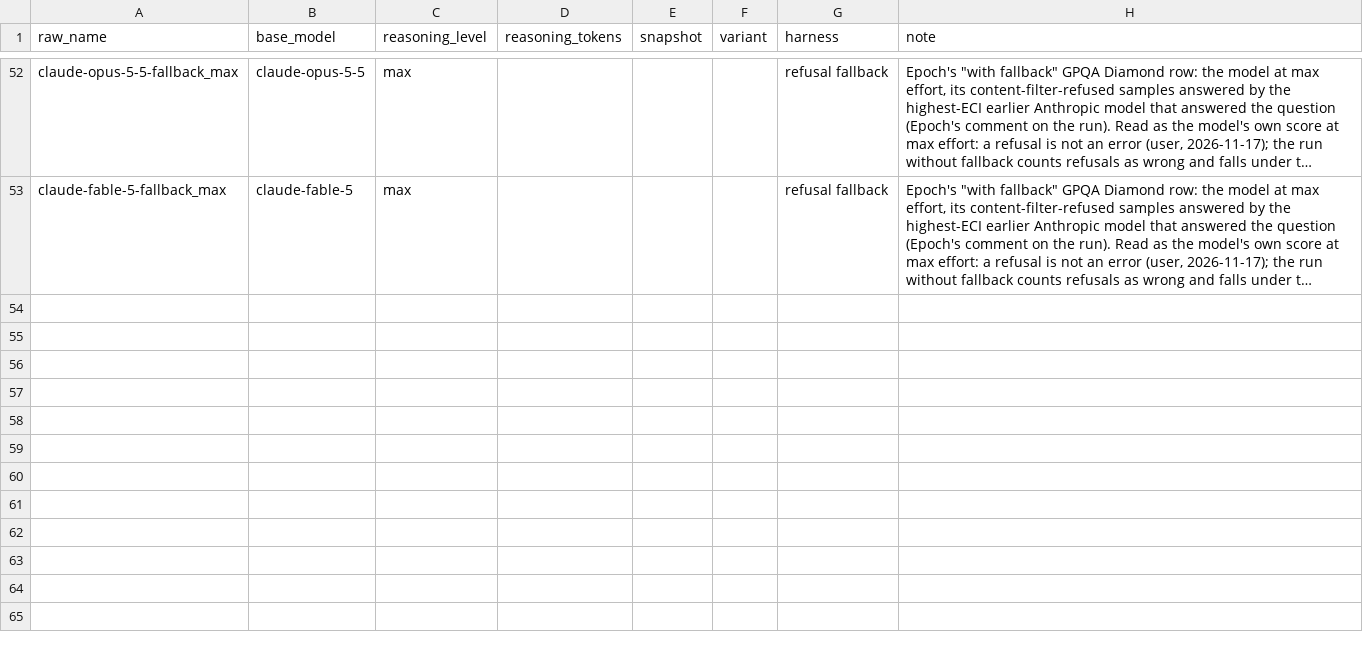
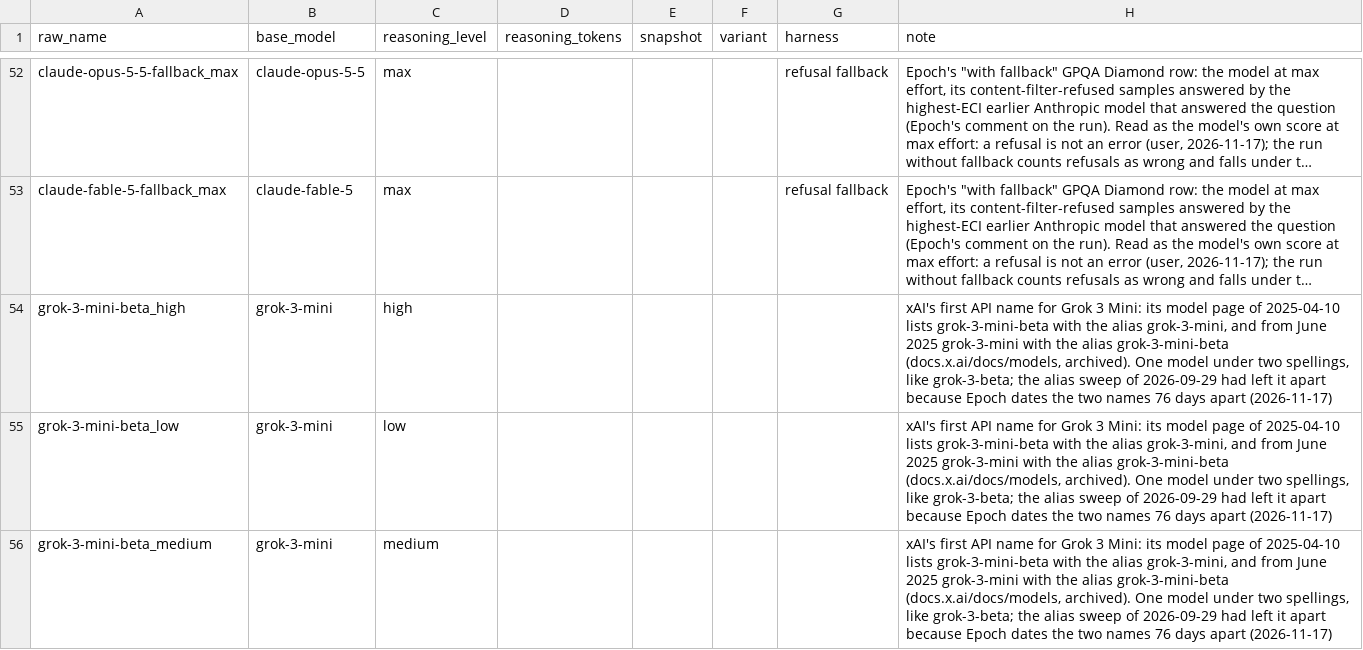
Before and after one commit to General-Purpose-AI-Policy-Lab/benchmark-data-pipeline, a CSV file: 0_input/feed/epoch/aliases.csv, drawn as a sheet; only a part is shown, gaps mark what is left out; long unchanged cells end in …; the diff names each change by its address in the sheet, - before the commit and + after, or states it on an @@ line.

```diff
--- a/0_input/feed/epoch/aliases.csv
+++ b/0_input/feed/epoch/aliases.csv
+row 54: grok-3-mini-beta_high | grok-3-mini | high |  |  |  |  | xAI's first API name for Grok 3 Mini: its model page of 2025-04-10 lists grok-3-mini-beta with the alias grok-3-mini, and from June 2025 grok-3-mini with the alias grok-3-mini-beta (docs.x.ai/docs/models, archived). One model under two spellings, like grok-3-beta; the alias sweep of 2026-09-29 had left it apart because Epoch dates the two names 76 days apart (2026-11-17)
+row 55: grok-3-mini-beta_low | grok-3-mini | low |  |  |  |  | xAI's first API name for Grok 3 Mini: its model page of 2025-04-10 lists grok-3-mini-beta with the alias grok-3-mini, and from June 2025 grok-3-mini with the alias grok-3-mini-beta (docs.x.ai/docs/models, archived). One model under two spellings, like grok-3-beta; the alias sweep of 2026-09-29 had left it apart because Epoch dates the two names 76 days apart (2026-11-17)
+row 56: grok-3-mini-beta_medium | grok-3-mini | medium |  |  |  |  | xAI's first API name for Grok 3 Mini: its model page of 2025-04-10 lists grok-3-mini-beta with the alias grok-3-mini, and from June 2025 grok-3-mini with the alias grok-3-mini-beta (docs.x.ai/docs/models, archived). One model under two spellings, like grok-3-beta; the alias sweep of 2026-09-29 had left it apart because Epoch dates the two names 76 days apart (2026-11-17)
```
Also changed, not shown: 0_input/feed/epoch_live/aliases.csv, 0_input/metadata/release_dates.csv, 5 other files.
